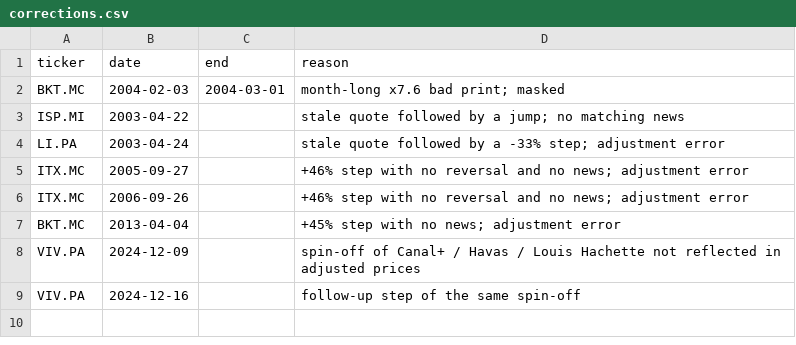
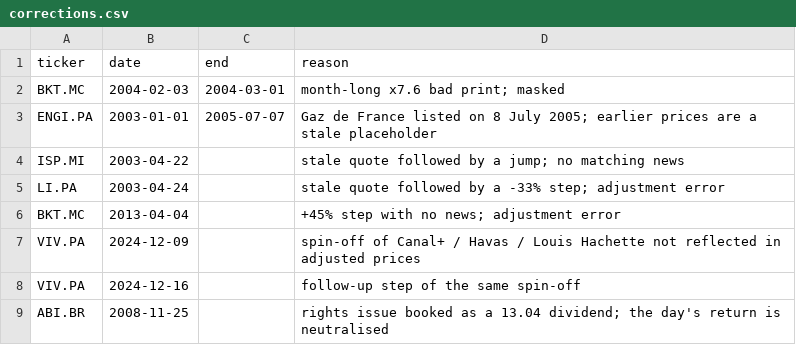
Before and after one commit to nnm-psd/pair_trading, a CSV file: pipeline/corrections.csv, drawn as a sheet.

```diff
--- a/pipeline/corrections.csv
+++ b/pipeline/corrections.csv
@@ -2,6 +2,5 @@ ticker,date,end,reason
 BKT.MC,2004-02-03,2004-03-01,month-long x7.6 bad print; masked
+ENGI.PA,2003-01-01,2005-07-07,Gaz de France listed on 8 July 2005; earlier prices are a stale placeholder
 ISP.MI,2003-04-22,,stale quote followed by a jump; no matching news
 LI.PA,2003-04-24,,stale quote followed by a -33% step; adjustment error
-ITX.MC,2005-09-27,,+46% step with no reversal and no news; adjustment error
-ITX.MC,2006-09-26,,+46% step with no reversal and no news; adjustment error
 BKT.MC,2013-04-04,,+45% step with no news; adjustment error
@@ -9 +8,2 @@ VIV.PA,2024-12-09,,spin-off of Canal+ / Havas / Louis Hachette not reflected in
 VIV.PA,2024-12-16,,follow-up step of the same spin-off
+ABI.BR,2008-11-25,,rights issue booked as a 13.04 dividend; the day's return is neutralised
```
Also changed, not shown: 6 other files.
